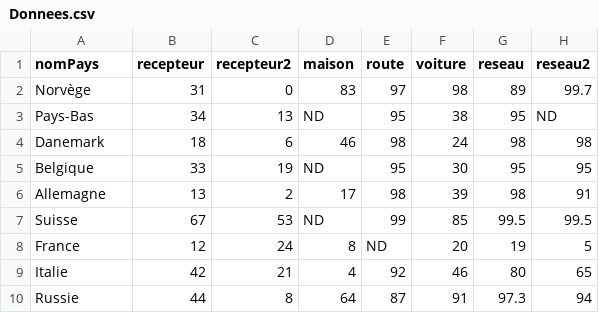
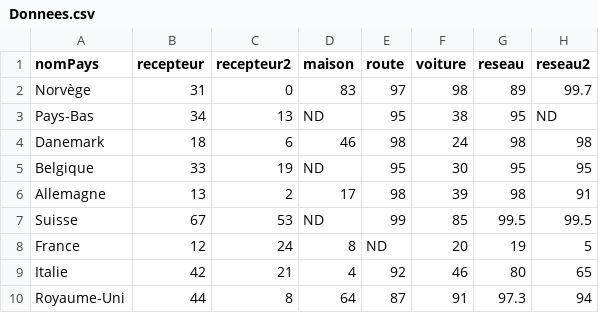
Before and after one commit to mperreir/HyblabDDJ2019, a CSV file: euradio/public/csv/Donnees.csv, drawn as a sheet.

```diff
--- a/euradio/public/csv/Donnees.csv
+++ b/euradio/public/csv/Donnees.csv
@@ -9,2 +9,2 @@ France,12,24,8,"ND",20,19,5
 Italie,42,21,4,92,46,80,65
-Russie,44,8,64,87,91,97.3,94
+Royaume-Uni,44,8,64,87,91,97.3,94
```
Also changed, not shown: 1 other file.
